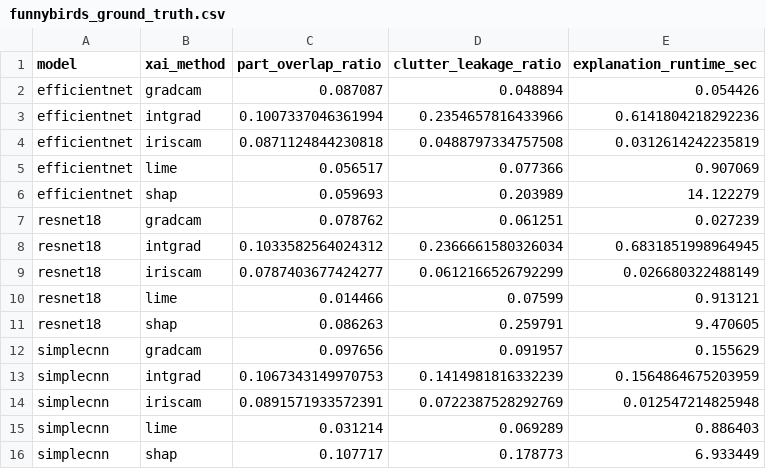
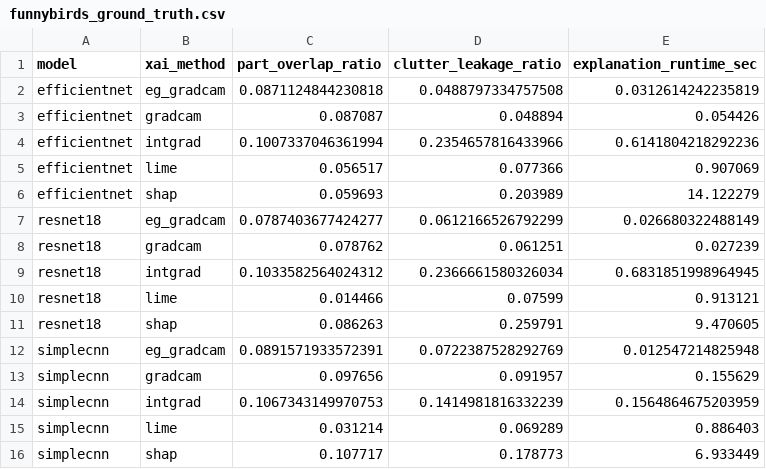
Before and after one commit to sagiriri/IRIS-XAI, a CSV file: results/final/funnybirds_ground_truth.csv, drawn as a sheet.

```diff
--- a/results/final/funnybirds_ground_truth.csv
+++ b/results/final/funnybirds_ground_truth.csv
@@ -1,15 +1,15 @@
 model,xai_method,part_overlap_ratio,clutter_leakage_ratio,explanation_runtime_sec
+efficientnet,eg_gradcam,0.0871124844230818,0.0488797334757508,0.0312614242235819
 efficientnet,gradcam,0.087087,0.048894,0.054426
 efficientnet,intgrad,0.1007337046361994,0.2354657816433966,0.6141804218292236
-efficientnet,iriscam,0.0871124844230818,0.0488797334757508,0.0312614242235819
 efficientnet,lime,0.056517,0.077366,0.907069
 efficientnet,shap,0.059693,0.203989,14.122279
+resnet18,eg_gradcam,0.0787403677424277,0.0612166526792299,0.026680322488149
 resnet18,gradcam,0.078762,0.061251,0.027239
 resnet18,intgrad,0.1033582564024312,0.2366661580326034,0.6831851998964945
-resnet18,iriscam,0.0787403677424277,0.0612166526792299,0.026680322488149
 resnet18,lime,0.014466,0.07599,0.913121
 resnet18,shap,0.086263,0.259791,9.470605
+simplecnn,eg_gradcam,0.0891571933572391,0.0722387528292769,0.012547214825948
 simplecnn,gradcam,0.097656,0.091957,0.155629
 simplecnn,intgrad,0.1067343149970753,0.1414981816332239,0.1564864675203959
-simplecnn,iriscam,0.0891571933572391,0.0722387528292769,0.012547214825948
 simplecnn,lime,0.031214,0.069289,0.886403
```
Also changed, not shown: results/IRIS-XAI_master_results.csv, results/IRIS-XAI_master_results_clean.csv, 15 other files.
